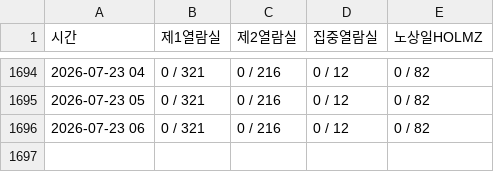
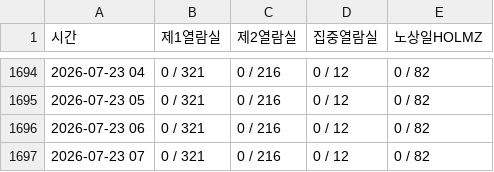
Before and after one commit to seseminy/TensorProgramming, a CSV file: seat_data.csv, drawn as a sheet; only a part is shown, gaps mark what is left out; the diff names each change by its address in the sheet, - before the commit and + after, or states it on an @@ line.

```diff
--- a/seat_data.csv
+++ b/seat_data.csv
+row 1697: 2026-07-23 07 | 0 / 321 | 0 / 216 | 0 / 12 | 0 / 82
```
